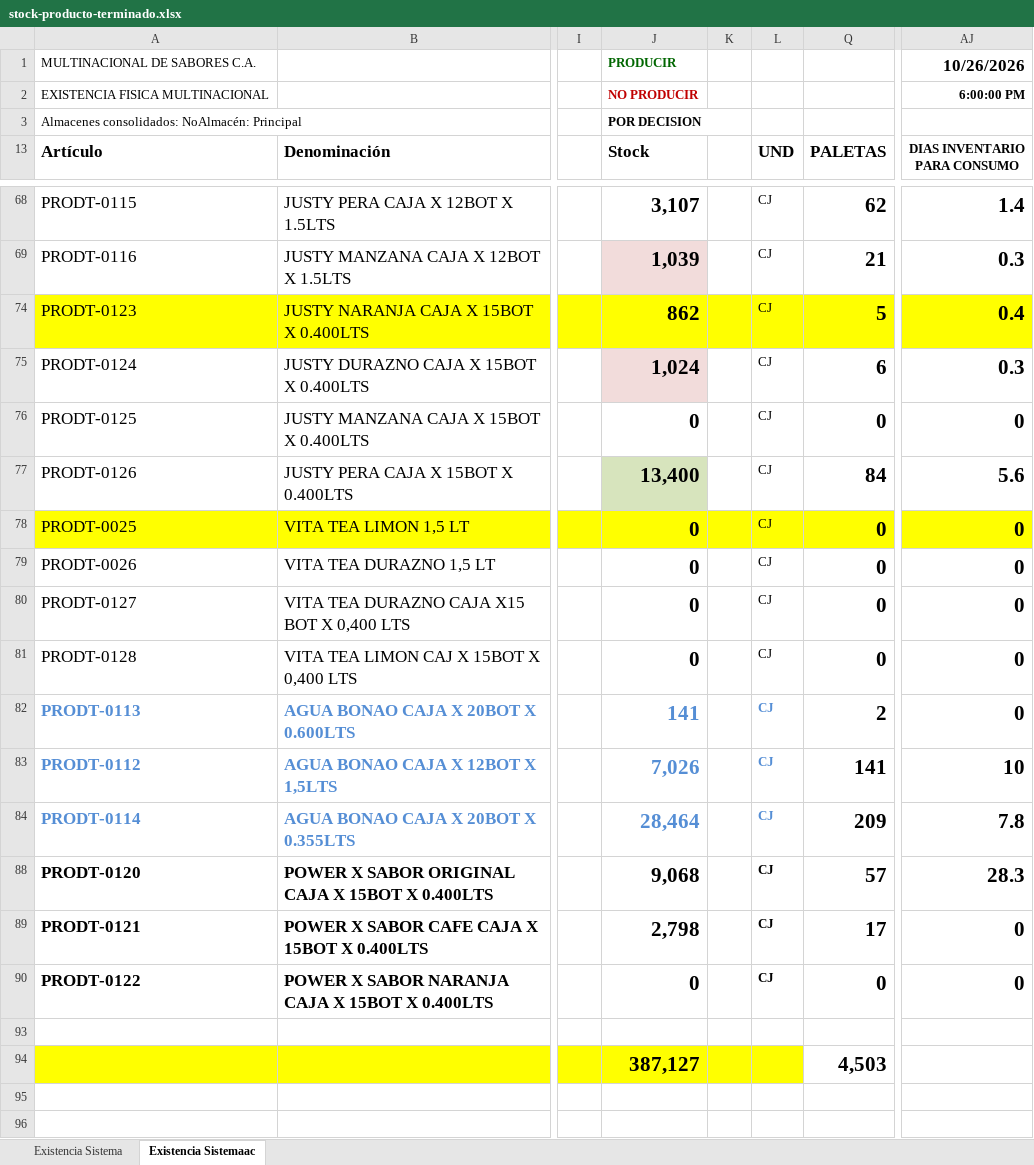
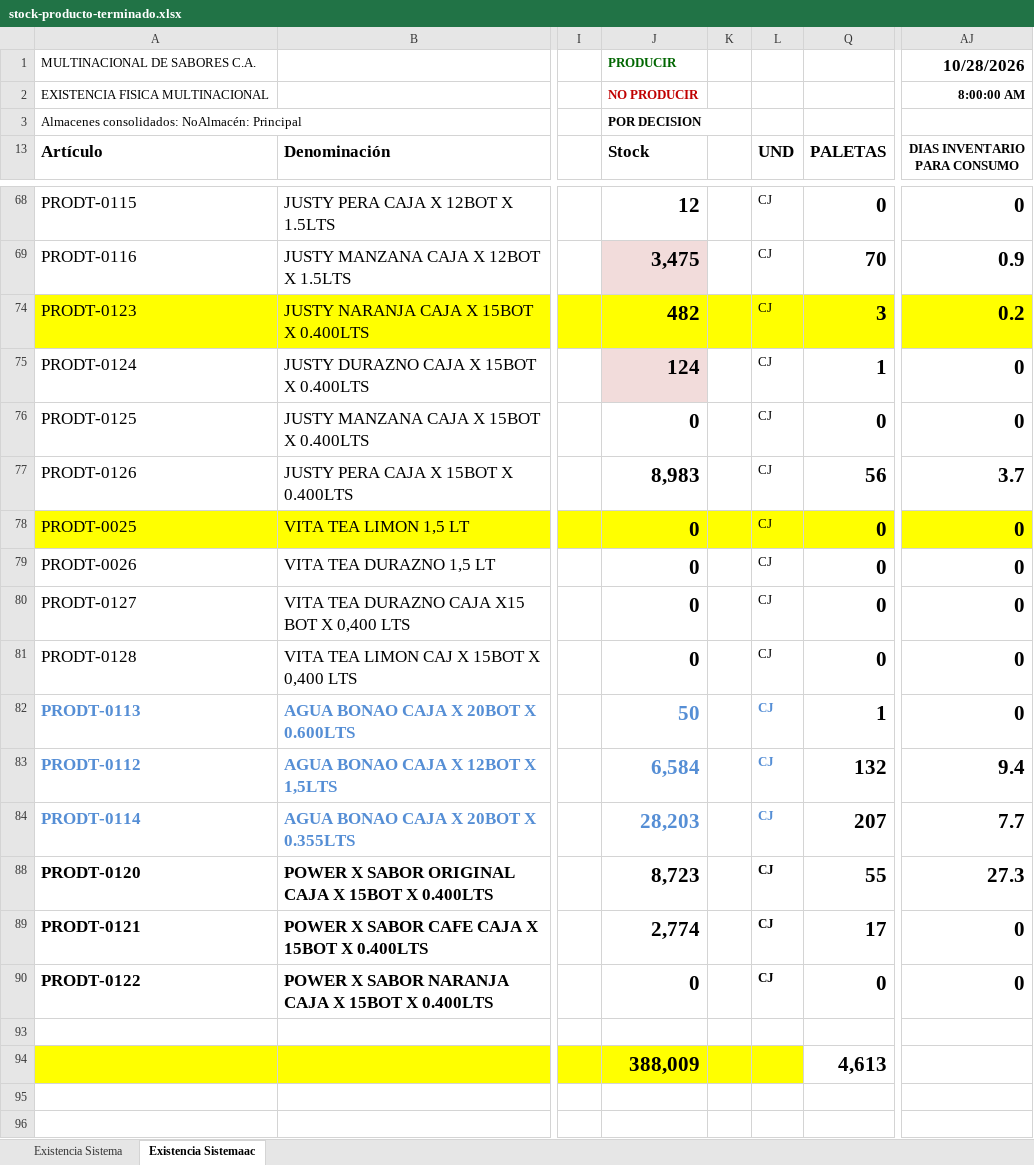
Before and after one commit to datapromns-collab/Data-Pro-V1.7, an Excel workbook: uploads/logistica/stock-producto-terminado.xlsx, sheet Existencia Sistemaac, drawn as a sheet; only a part is shown, gaps mark what is left out; values as stored, in another font and other column widths than the file's, no borders; conditional formats not drawn; removed rows and columns are numbered as before the commit, all else as after; rows hold the shown columns only; the diff covers the shown part only; the diff names each change by its address in the sheet, - before the commit and + after, or states it on an @@ line.

```diff
--- a/uploads/logistica/stock-producto-terminado.xlsx (sheet Existencia Sistemaac)
+++ b/uploads/logistica/stock-producto-terminado.xlsx (sheet Existencia Sistemaac)
-AJ1 (DIAS INVENTARIO PARA CONSUMO): 10/26/2026
+AJ1 (DIAS INVENTARIO PARA CONSUMO): 10/28/2026
-AJ2 (DIAS INVENTARIO PARA CONSUMO): 6:00:00 PM
+AJ2 (DIAS INVENTARIO PARA CONSUMO): 8:00:00 AM
-J68 (Stock): 3,107
+J68 (Stock): 12
-Q68 (PALETAS): 62
+Q68 (PALETAS): 0
-AJ68 (DIAS INVENTARIO PARA CONSUMO): 1.4
+AJ68 (DIAS INVENTARIO PARA CONSUMO): 0
-J69 (Stock): 1,039
+J69 (Stock): 3,475
-Q69 (PALETAS): 21
+Q69 (PALETAS): 70
-AJ69 (DIAS INVENTARIO PARA CONSUMO): 0.3
+AJ69 (DIAS INVENTARIO PARA CONSUMO): 0.9
-J74 (Stock): 862
+J74 (Stock): 482
-Q74 (PALETAS): 5
+Q74 (PALETAS): 3
-AJ74 (DIAS INVENTARIO PARA CONSUMO): 0.4
+AJ74 (DIAS INVENTARIO PARA CONSUMO): 0.2
-J75 (Stock): 1,024
+J75 (Stock): 124
-Q75 (PALETAS): 6
+Q75 (PALETAS): 1
-AJ75 (DIAS INVENTARIO PARA CONSUMO): 0.3
+AJ75 (DIAS INVENTARIO PARA CONSUMO): 0
-J77 (Stock): 13,400
+J77 (Stock): 8,983
-J77 fill: #D7E4BD
+J77 fill: none
-Q77 (PALETAS): 84
+Q77 (PALETAS): 56
-AJ77 (DIAS INVENTARIO PARA CONSUMO): 5.6
+AJ77 (DIAS INVENTARIO PARA CONSUMO): 3.7
-J82 (Stock): 141
+J82 (Stock): 50
-Q82 (PALETAS): 2
+Q82 (PALETAS): 1
-J83 (Stock): 7,026
+J83 (Stock): 6,584
-Q83 (PALETAS): 141
+Q83 (PALETAS): 132
-AJ83 (DIAS INVENTARIO PARA CONSUMO): 10
+AJ83 (DIAS INVENTARIO PARA CONSUMO): 9.4
-J84 (Stock): 28,464
+J84 (Stock): 28,203
-Q84 (PALETAS): 209
+Q84 (PALETAS): 207
-AJ84 (DIAS INVENTARIO PARA CONSUMO): 7.8
+AJ84 (DIAS INVENTARIO PARA CONSUMO): 7.7
-J88 (Stock): 9,068
+J88 (Stock): 8,723
-Q88 (PALETAS): 57
+Q88 (PALETAS): 55
-AJ88 (DIAS INVENTARIO PARA CONSUMO): 28.3
+AJ88 (DIAS INVENTARIO PARA CONSUMO): 27.3
-J89 (Stock): 2,798
+J89 (Stock): 2,774
-row 94:  |  |  | 387,127 |  |  | 4,503
+row 94:  |  |  | 388,009 |  |  | 4,613
```
Also changed, not shown: 59 edited cells and cell formats elsewhere in this sheet, sheet Existencia Sistema, hidden cells, 1 other file.
